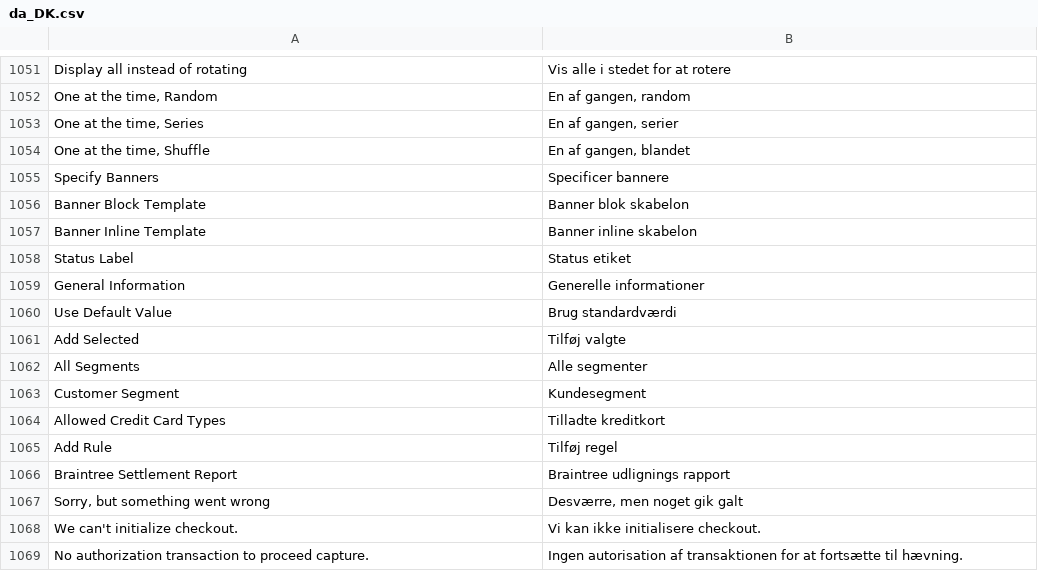
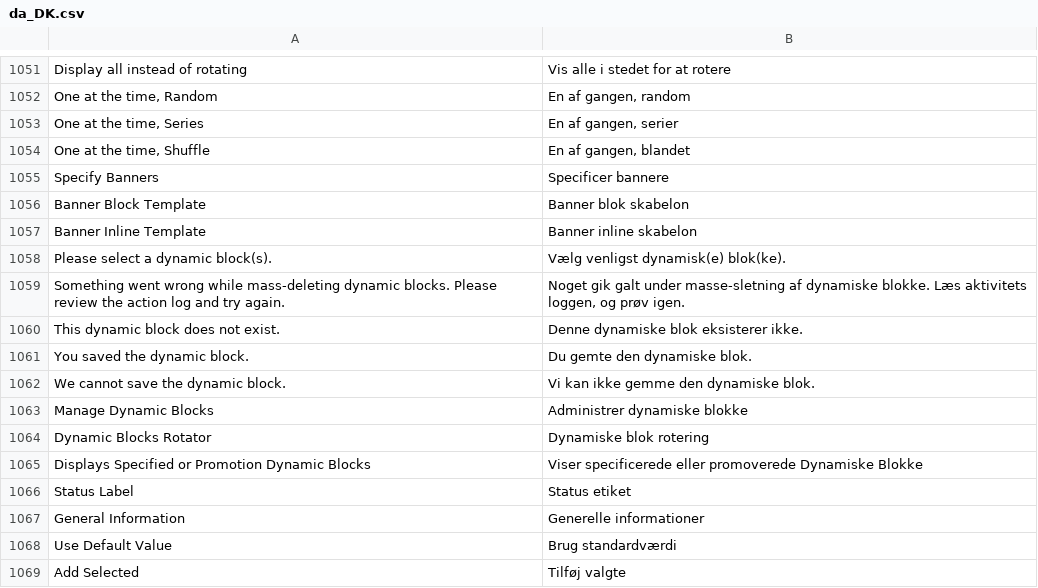
Before and after one commit to magento-l10n/language-da_DK, a CSV file: da_DK.csv, drawn as a sheet; only a part is shown, gaps mark what is left out; the shorter side is filled out with more unchanged rows; the diff names each change by its address in the sheet, - before the commit and + after, or states it on an @@ line.

Commit message:
Updating translations from Crowdin.

```diff
--- a/da_DK.csv
+++ b/da_DK.csv
+row 1058: Please select a dynamic block(s). | Vælg venligst dynamisk(e) blok(ke).
+row 1059: Something went wrong while mass-deleting dynamic blocks. Please review the action log and try again. | Noget gik galt under masse-sletning af dynamiske blokke. Læs aktivitets loggen, og prøv igen.
+row 1060: This dynamic block does not exist. | Denne dynamiske blok eksisterer ikke.
+row 1061: You saved the dynamic block. | Du gemte den dynamiske blok.
+row 1062: We cannot save the dynamic block. | Vi kan ikke gemme den dynamiske blok.
+row 1063: Manage Dynamic Blocks | Administrer dynamiske blokke
+row 1064: Dynamic Blocks Rotator | Dynamiske blok rotering
+row 1065: Displays Specified or Promotion Dynamic Blocks | Viser specificerede eller promoverede Dynamiske Blokke
```
Also changed, not shown: 1 other file.
